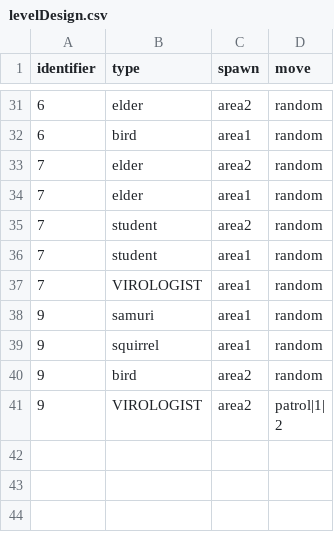
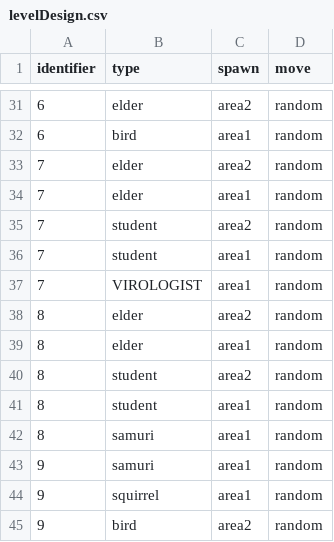
Before and after one commit to shshwdr/YouAreTheWeaponVirus, a CSV file: Assets/Resources/csv/levelDesign.csv, drawn as a sheet; only a part is shown, gaps mark what is left out; the shorter side is filled out with more unchanged rows.

```diff
--- a/Assets/Resources/csv/levelDesign.csv
+++ b/Assets/Resources/csv/levelDesign.csv
@@ -37,2 +37,7 @@
 7,VIROLOGIST,area1,random
+8,elder,area2,random
+8,elder,area1,random
+8,student,area2,random
+8,student,area1,random
+8,samuri,area1,random
 9,samuri,area1,random
```
Also changed, not shown: 6 other files.
